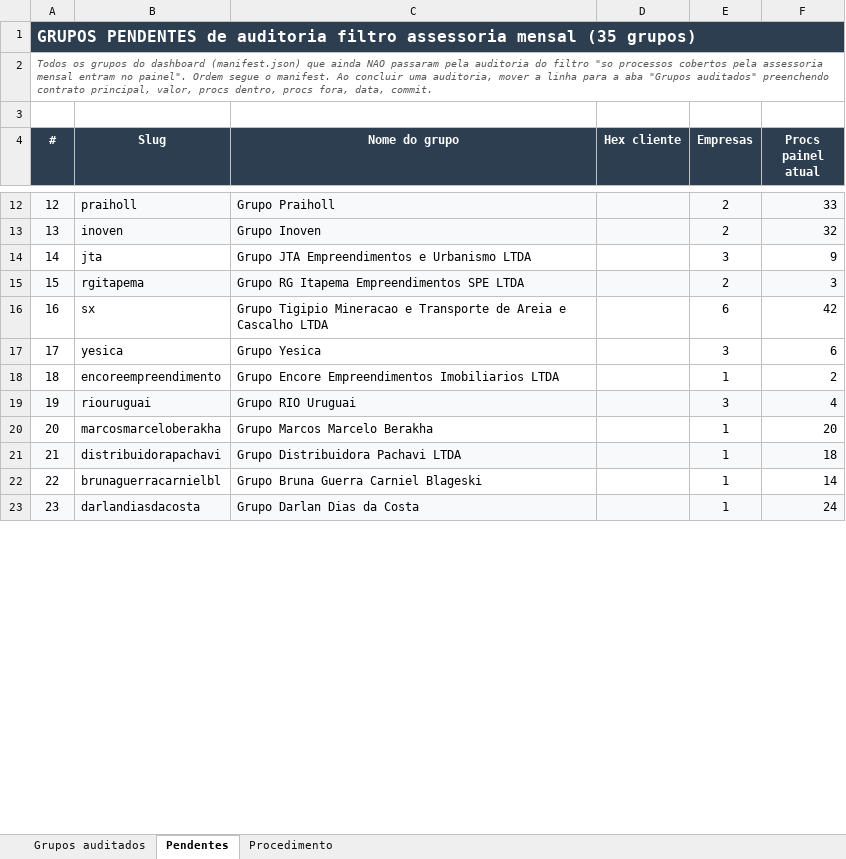
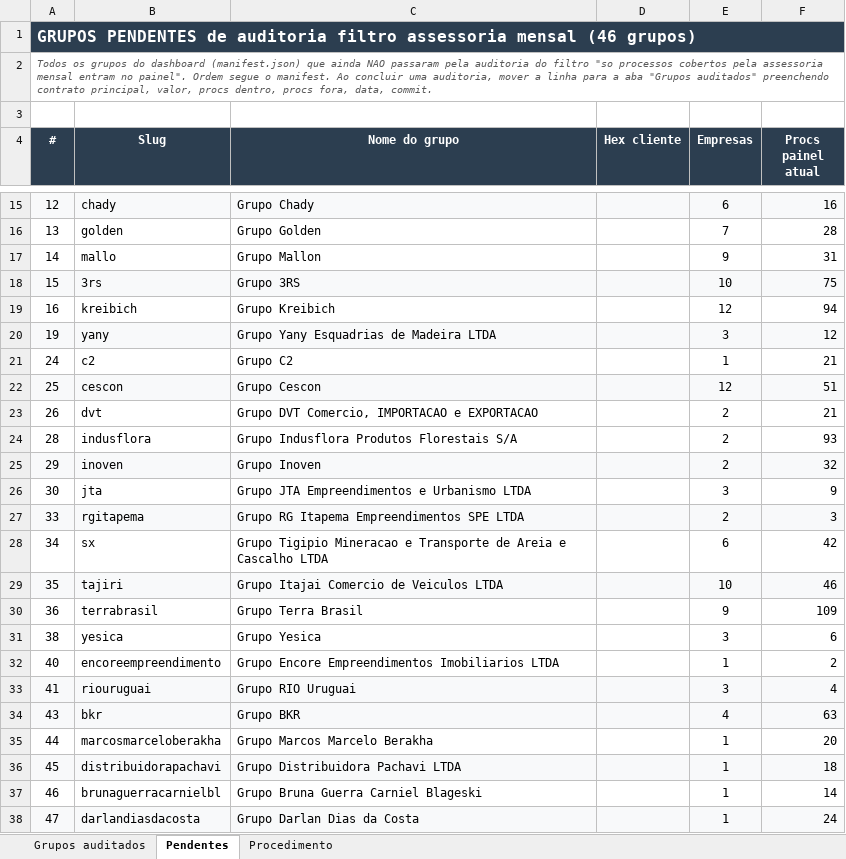
Before and after one commit to controladoriass/dashboard-juridico, an Excel workbook: CONTROLE_AUDITORIA_ASSESSORIA.xlsx, sheet Pendentes, drawn as a sheet; only a part is shown, gaps mark what is left out; values as stored, in another font and other column widths than the file's, no borders; addresses are those after the commit; the diff covers the shown part only; the diff names each change by its address in the sheet, - before the commit and + after, or states it on an @@ line.

```diff
--- a/CONTROLE_AUDITORIA_ASSESSORIA.xlsx (sheet Pendentes)
+++ b/CONTROLE_AUDITORIA_ASSESSORIA.xlsx (sheet Pendentes)
-A1 (#): …assessoria mensal (35 grupos)
+A1 (#): …assessoria mensal (46 grupos)
-B15 (Slug): praiholl
+B15 (Slug): chady
-C15 (Nome do grupo): Grupo Praiholl
+C15 (Nome do grupo): Grupo Chady
-E15 (Empresas): 2
+E15 (Empresas): 6
-F15 (Procs painel atual): 33
+F15 (Procs painel atual): 16
+row 16: 13 | golden | Grupo Golden |  | 7 | 28
+row 17: 14 | mallo | Grupo Mallon |  | 9 | 31
+row 18: 15 | 3rs | Grupo 3RS |  | 10 | 75
+row 19: 16 | kreibich | Grupo Kreibich |  | 12 | 94
+row 20: 19 | yany | Grupo Yany Esquadrias de Madeira LTDA |  | 3 | 12
+row 21: 24 | c2 | Grupo C2 |  | 1 | 21
+row 22: 25 | cescon | Grupo Cescon |  | 12 | 51
+row 23: 26 | dvt | Grupo DVT Comercio, IMPORTACAO e EXPORTACAO |  | 2 | 21
+row 24: 28 | indusflora | Grupo Indusflora Produtos Florestais S/A |  | 2 | 93
-A25 (#): 13
+A25 (#): 29
-A26 (#): 14
+A26 (#): 30
-A27 (#): 15
+A27 (#): 33
-A28 (#): 16
+A28 (#): 34
+row 29: 35 | tajiri | Grupo Itajai Comercio de Veiculos LTDA |  | 10 | 46
+row 30: 36 | terrabrasil | Grupo Terra Brasil |  | 9 | 109
-A31 (#): 17
+A31 (#): 38
-A32 (#): 18
+A32 (#): 40
-A33 (#): 19
+A33 (#): 41
+row 34: 43 | bkr | Grupo BKR |  | 4 | 63
-A35 (#): 20
+A35 (#): 44
-A36 (#): 21
+A36 (#): 45
-A37 (#): 22
+A37 (#): 46
-A38 (#): 23
+A38 (#): 47
```
Also changed, not shown: 3 added rows, 37 edited cells and cell formats elsewhere in this sheet, sheet Grupos auditados.
